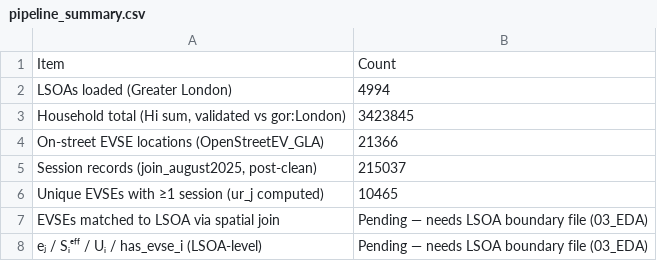
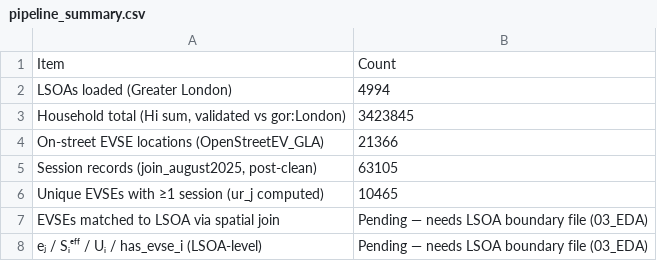
Before and after one commit to Alexia418/Dissertation, a CSV file: 05_processed/pipeline_summary.csv, drawn as a sheet.

```diff
--- a/05_processed/pipeline_summary.csv
+++ b/05_processed/pipeline_summary.csv
@@ -4,3 +4,3 @@ LSOAs loaded (Greater London),4994
 On-street EVSE locations (OpenStreetEV_GLA),21366
-"Session records (join_august2025, post-clean)",215037
+"Session records (join_august2025, post-clean)",63105
 Unique EVSEs with ≥1 session (ur_j computed),10465
```
Also changed, not shown: 17 other files.
